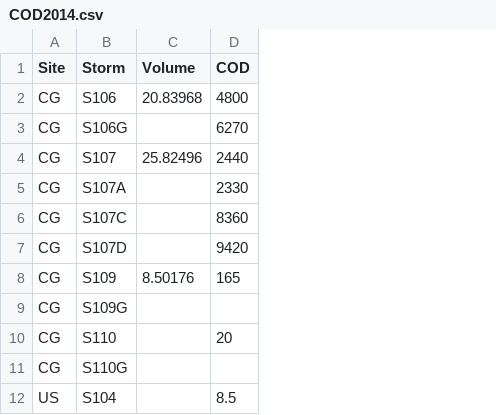
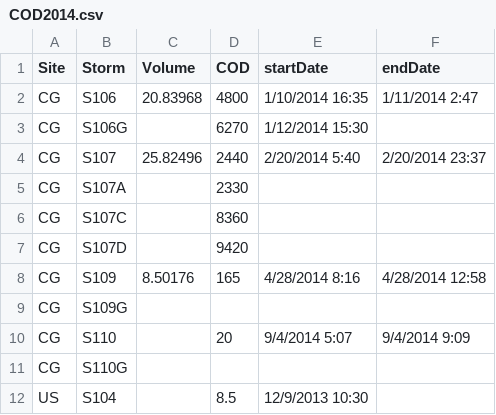
Before and after one commit to jlthomps/GMIA, a CSV file: COD2014.csv, drawn as a sheet; only a part is shown; the diff names each change by its address in the sheet, - before the commit and + after, or states it on an @@ line.

```diff
--- a/COD2014.csv
+++ b/COD2014.csv
+column E (startDate), rows 2-12: 1/10/2014 16:35 | 1/12/2014 15:30 | 2/20/2014 5:40 |  |  |  | 4/28/2014 8:16 |  | 9/4/2014 5:07 |  | 12/9/2013 10:30
+column F (endDate), rows 2-10: 1/11/2014 2:47 |  | 2/20/2014 23:37 |  |  |  | 4/28/2014 12:58 |  | 9/4/2014 9:09
```
Also changed, not shown: 4 other files.
